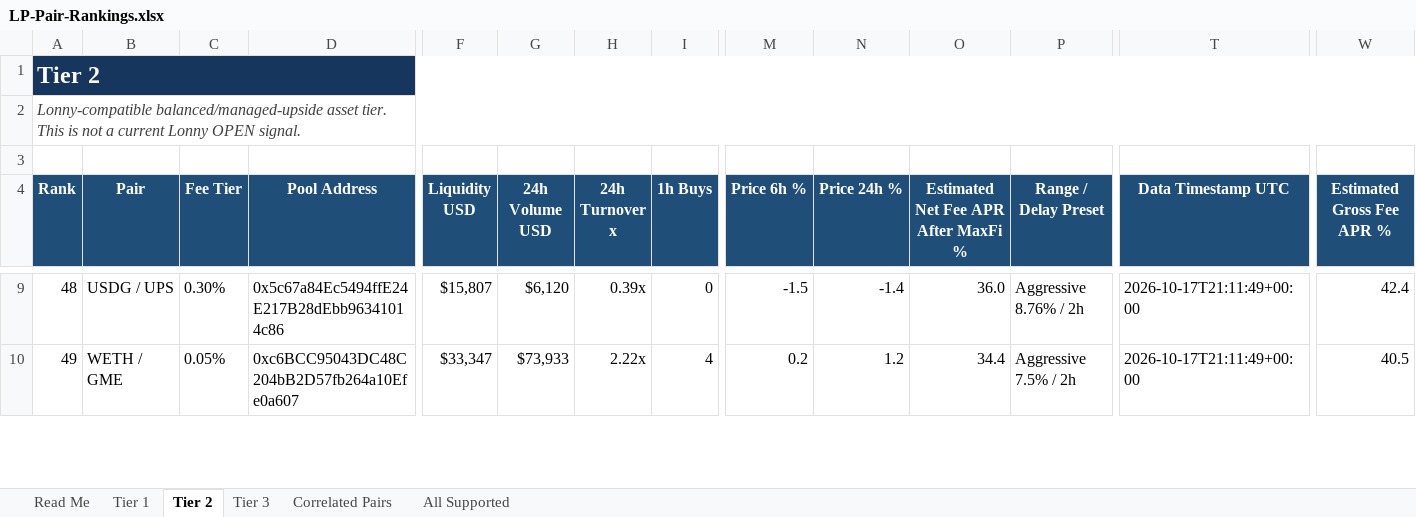
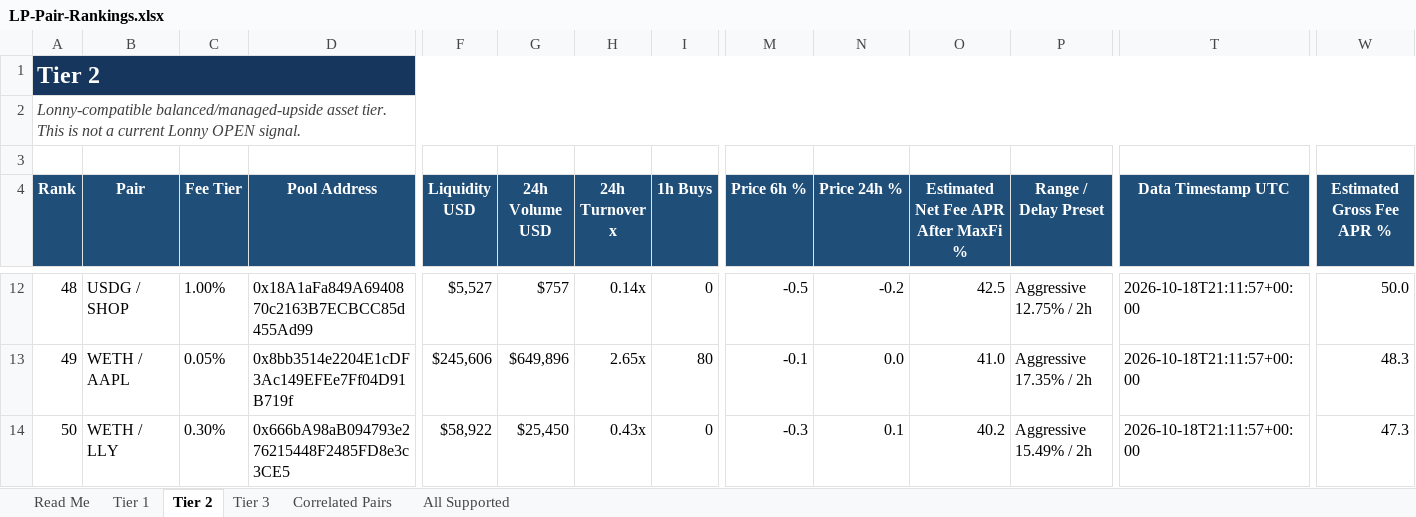
Before and after one commit to rygeneral/lp-pair-rankings, an Excel workbook: LP-Pair-Rankings.xlsx, sheet Tier 2, drawn as a sheet; only a part is shown, gaps mark what is left out; values as stored, in another font and other column widths than the file's, no borders; conditional formats and table styles not drawn; addresses are those after the commit; rows hold the shown columns only; the diff covers the shown part only; the diff names each change by its address in the sheet, - before the commit and + after, or states it on an @@ line.

Commit message:
chore: refresh LP pair rankings workbook

```diff
--- a/LP-Pair-Rankings.xlsx (sheet Tier 2)
+++ b/LP-Pair-Rankings.xlsx (sheet Tier 2)
-B12 (Pair): USDG / UPS
+B12 (Pair): USDG / SHOP
-C12 (Fee Tier): 0.30%
+C12 (Fee Tier): 1.00%
-D12 (Pool Address): 0x5c67a84Ec5494ffE24E217B28dEbb96341014c86
+D12 (Pool Address): 0x18A1aFa849A6940870c2163B7ECBCC85d455Ad99
-F12 (Liquidity USD): $15,807
+F12 (Liquidity USD): $5,527
-G12 (24h Volume USD): $6,120
+G12 (24h Volume USD): $757
-H12 (24h Turnover x): 0.39x
+H12 (24h Turnover x): 0.14x
-M12 (Price 6h %): -1.5
+M12 (Price 6h %): -0.5
-N12 (Price 24h %): -1.4
+N12 (Price 24h %): -0.2
-O12: 36.0
+O12: 42.5
-P12 (Range / Delay Preset): Aggressive 8.76% / 2h
+P12 (Range / Delay Preset): Aggressive 12.75% / 2h
-T12:T13 (Data Timestamp UTC): 2026-10-17T21:11:49+00:00
+T12:T13 (Data Timestamp UTC): 2026-10-18T21:11:57+00:00
-W12 (Estimated Gross Fee APR %): 42.4
+W12 (Estimated Gross Fee APR %): 50.0
-B13 (Pair): WETH / GME
+B13 (Pair): WETH / AAPL
-D13 (Pool Address): 0xc6BCC95043DC48C204bB2D57fb264a10Efe0a607
+D13 (Pool Address): 0x8bb3514e2204E1cDF3Ac149EFEe7Ff04D91B719f
-F13 (Liquidity USD): $33,347
+F13 (Liquidity USD): $245,606
-G13 (24h Volume USD): $73,933
+G13 (24h Volume USD): $649,896
-H13 (24h Turnover x): 2.22x
+H13 (24h Turnover x): 2.65x
-I13 (1h Buys): 4
+I13 (1h Buys): 80
-M13 (Price 6h %): 0.2
+M13 (Price 6h %): -0.1
-N13 (Price 24h %): 1.2
+N13 (Price 24h %): 0.0
-O13: 34.4
+O13: 41.0
-P13 (Range / Delay Preset): Aggressive 7.5% / 2h
+P13 (Range / Delay Preset): Aggressive 17.35% / 2h
-W13 (Estimated Gross Fee APR %): 40.5
+W13 (Estimated Gross Fee APR %): 48.3
+row 14: 50 | WETH / LLY | 0.30% | 0x666bA98aB094793e276215448F2485FD8e3c3CE5 | $58,922 | $25,450 | 0.43x | 0 | -0.3 | 0.1 | 40.2 | Aggressive 15.49% / 2h | 2026-10-18T21:11:57+00:00 | 47.3
```
Also changed, not shown: 25 added rows, 26 removed rows and 564 edited cells elsewhere in this sheet, sheet All Supported, sheet Tier 3, sheet Tier 1, sheet Correlated Pairs, 1 other file.
